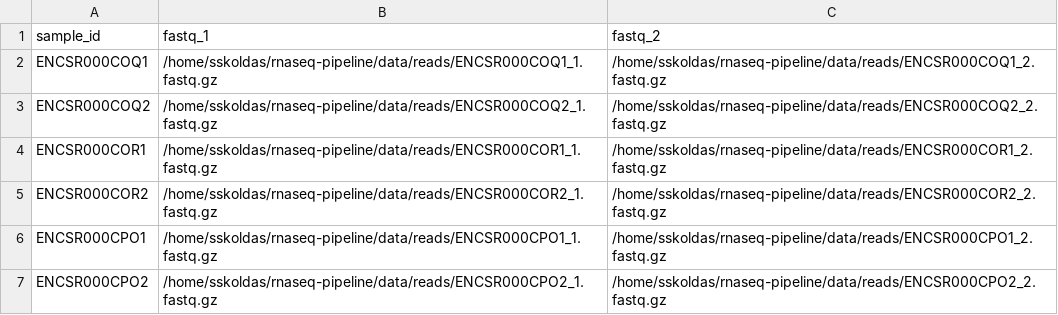
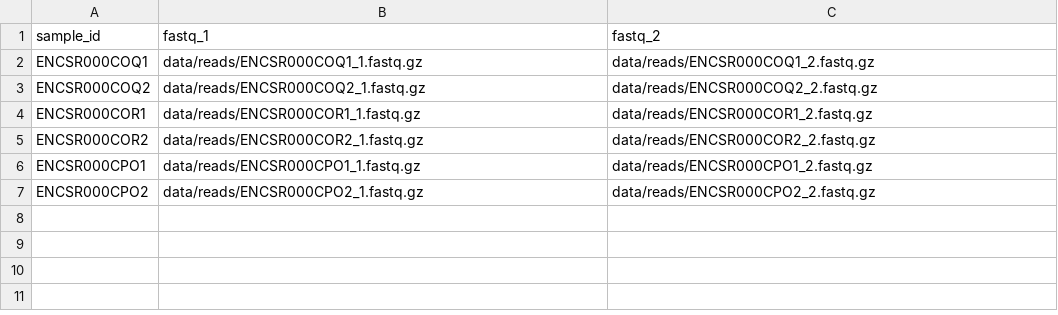
Before and after one commit to sskoldas/rnaseq-pipeline, a CSV file: data/paired-end.csv, drawn as a sheet.

```diff
--- a/data/paired-end.csv
+++ b/data/paired-end.csv
@@ -1,7 +1,7 @@
 sample_id,fastq_1,fastq_2
-ENCSR000COQ1,/home/sskoldas/rnaseq-pipeline/data/reads/ENCSR000COQ1_1.fastq.gz,/home/sskoldas/rnaseq-pipeline/data/reads/ENCSR000COQ1_2.fastq.gz
-ENCSR000COQ2,/home/sskoldas/rnaseq-pipeline/data/reads/ENCSR000COQ2_1.fastq.gz,/home/sskoldas/rnaseq-pipeline/data/reads/ENCSR000COQ2_2.fastq.gz
-ENCSR000COR1,/home/sskoldas/rnaseq-pipeline/data/reads/ENCSR000COR1_1.fastq.gz,/home/sskoldas/rnaseq-pipeline/data/reads/ENCSR000COR1_2.fastq.gz
-ENCSR000COR2,/home/sskoldas/rnaseq-pipeline/data/reads/ENCSR000COR2_1.fastq.gz,/home/sskoldas/rnaseq-pipeline/data/reads/ENCSR000COR2_2.fastq.gz
-ENCSR000CPO1,/home/sskoldas/rnaseq-pipeline/data/reads/ENCSR000CPO1_1.fastq.gz,/home/sskoldas/rnaseq-pipeline/data/reads/ENCSR000CPO1_2.fastq.gz
-ENCSR000CPO2,/home/sskoldas/rnaseq-pipeline/data/reads/ENCSR000CPO2_1.fastq.gz,/home/sskoldas/rnaseq-pipeline/data/reads/ENCSR000CPO2_2.fastq.gz
+ENCSR000COQ1,data/reads/ENCSR000COQ1_1.fastq.gz,data/reads/ENCSR000COQ1_2.fastq.gz
+ENCSR000COQ2,data/reads/ENCSR000COQ2_1.fastq.gz,data/reads/ENCSR000COQ2_2.fastq.gz
+ENCSR000COR1,data/reads/ENCSR000COR1_1.fastq.gz,data/reads/ENCSR000COR1_2.fastq.gz
+ENCSR000COR2,data/reads/ENCSR000COR2_1.fastq.gz,data/reads/ENCSR000COR2_2.fastq.gz
+ENCSR000CPO1,data/reads/ENCSR000CPO1_1.fastq.gz,data/reads/ENCSR000CPO1_2.fastq.gz
+ENCSR000CPO2,data/reads/ENCSR000CPO2_1.fastq.gz,data/reads/ENCSR000CPO2_2.fastq.gz
```
Also changed, not shown: data/single-end.csv.
